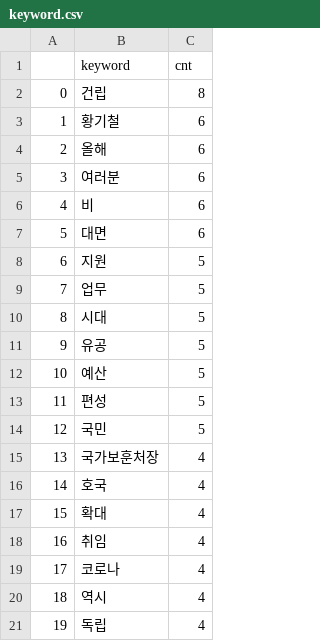
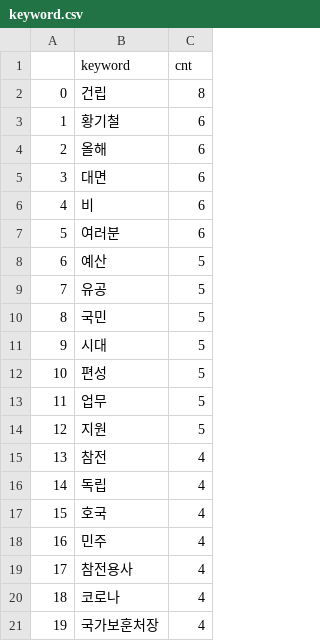
Before and after one commit to jangsus1/CloudNews, a CSV file: pipeline/data/narasarang/2021-01-01/3/keyword.csv, drawn as a sheet.

```diff
--- a/pipeline/data/narasarang/2021-01-01/3/keyword.csv
+++ b/pipeline/data/narasarang/2021-01-01/3/keyword.csv
@@ -4,18 +4,18 @@
 2,올해,6
-3,여러분,6
+3,대면,6
 4,비,6
-5,대면,6
-6,지원,5
-7,업무,5
-8,시대,5
-9,유공,5
-10,예산,5
-11,편성,5
-12,국민,5
-13,국가보훈처장,4
-14,호국,4
-15,확대,4
-16,취임,4
-17,코로나,4
-18,역시,4
-19,독립,4
+5,여러분,6
+6,예산,5
+7,유공,5
+8,국민,5
+9,시대,5
+10,편성,5
+11,업무,5
+12,지원,5
+13,참전,4
+14,독립,4
+15,호국,4
+16,민주,4
+17,참전용사,4
+18,코로나,4
+19,국가보훈처장,4
```
Also changed, not shown: pipeline/data/narasarang/2021-01-01/13/keyword.csv, pipeline/data/narasarang/2021-01-01/2/keyword.csv, 26 other files.
